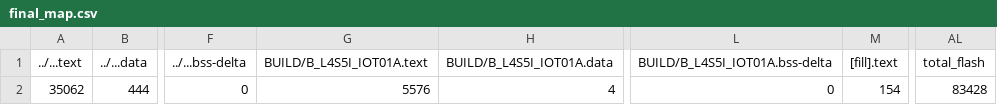
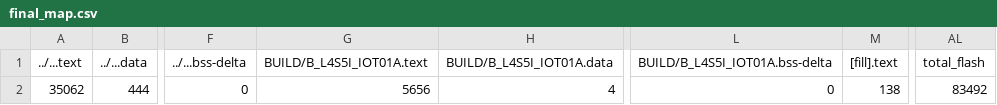
Before and after one commit to BarronChang0302/final, a CSV file: final/BUILD/B_L4S5I_IOT01A/GCC_ARM/final_map.csv, drawn as a sheet; only a part is shown, gaps mark what is left out; the diff names each change by its address in the sheet, - before the commit and + after, or states it on an @@ line.

```diff
--- a/final/BUILD/B_L4S5I_IOT01A/GCC_ARM/final_map.csv
+++ b/final/BUILD/B_L4S5I_IOT01A/GCC_ARM/final_map.csv
-G2 (BUILD/B_L4S5I_IOT01A.text): 5576
+G2 (BUILD/B_L4S5I_IOT01A.text): 5656
-M2 ([fill].text): 154
+M2 ([fill].text): 138
-AL2 (total_flash): 83428
+AL2 (total_flash): 83492
```
Also changed, not shown: 9 other files.
